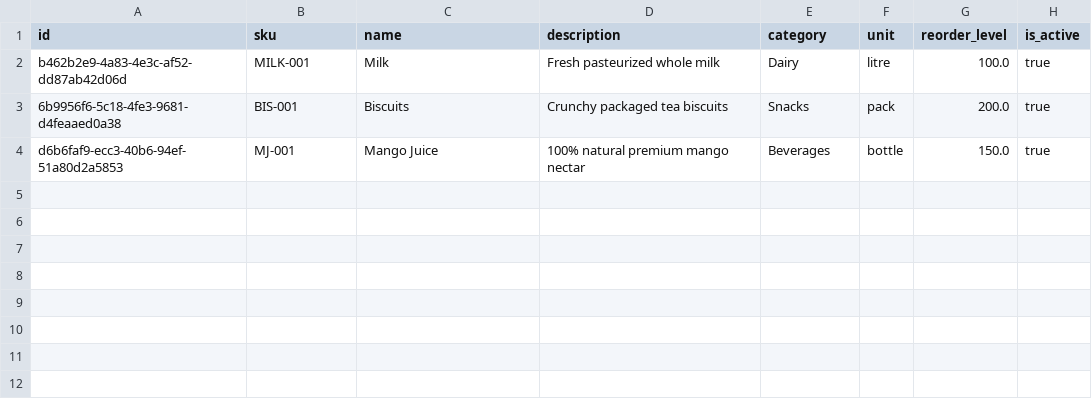
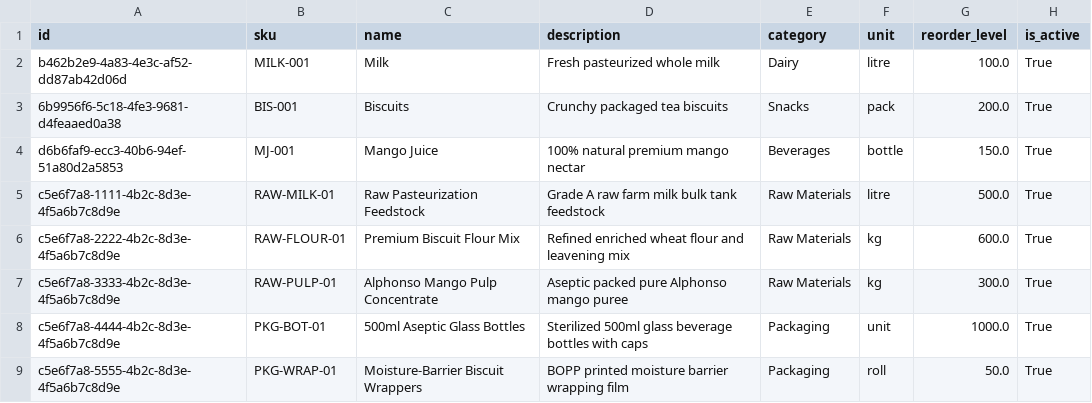
Before and after one commit to pugazh1056/Nexus-Tower-Project, a CSV file: dataset/products.csv, drawn as a sheet.

```diff
--- a/dataset/products.csv
+++ b/dataset/products.csv
@@ -1,4 +1,9 @@
 id,sku,name,description,category,unit,reorder_level,is_active
-b462b2e9-4a83-4e3c-af52-dd87ab42d06d,MILK-001,Milk,Fresh pasteurized whole milk,Dairy,litre,100.0,true
-6b9956f6-5c18-4fe3-9681-d4feaaed0a38,BIS-001,Biscuits,Crunchy packaged tea biscuits,Snacks,pack,200.0,true
-d6b6faf9-ecc3-40b6-94ef-51a80d2a5853,MJ-001,Mango Juice,100% natural premium mango nectar,Beverages,bottle,150.0,true
+b462b2e9-4a83-4e3c-af52-dd87ab42d06d,MILK-001,Milk,Fresh pasteurized whole milk,Dairy,litre,100.0,True
+6b9956f6-5c18-4fe3-9681-d4feaaed0a38,BIS-001,Biscuits,Crunchy packaged tea biscuits,Snacks,pack,200.0,True
+d6b6faf9-ecc3-40b6-94ef-51a80d2a5853,MJ-001,Mango Juice,100% natural premium mango nectar,Beverages,bottle,150.0,True
+c5e6f7a8-1111-4b2c-8d3e-4f5a6b7c8d9e,RAW-MILK-01,Raw Pasteurization Feedstock,Grade A raw farm milk bulk tank feedstock,Raw Materials,litre,500.0,True
+c5e6f7a8-2222-4b2c-8d3e-4f5a6b7c8d9e,RAW-FLOUR-01,Premium Biscuit Flour Mix,Refined enriched wheat flour and leavening mix,Raw Materials,kg,600.0,True
+c5e6f7a8-3333-4b2c-8d3e-4f5a6b7c8d9e,RAW-PULP-01,Alphonso Mango Pulp Concentrate,Aseptic packed pure Alphonso mango puree,Raw Materials,kg,300.0,True
+c5e6f7a8-4444-4b2c-8d3e-4f5a6b7c8d9e,PKG-BOT-01,500ml Aseptic Glass Bottles,Sterilized 500ml glass beverage bottles with caps,Packaging,unit,1000.0,True
+c5e6f7a8-5555-4b2c-8d3e-4f5a6b7c8d9e,PKG-WRAP-01,Moisture-Barrier Biscuit Wrappers,BOPP printed moisture barrier wrapping film,Packaging,roll,50.0,True
```
Also changed, not shown: dataset/inventory.csv, dataset/purchase_order_items.csv, 23 other files.
